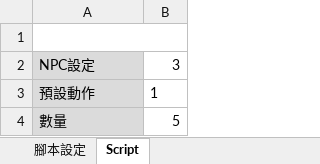
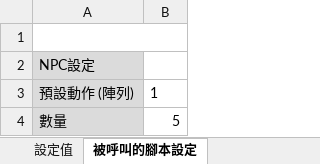
Before and after one commit to kaichiang1991/scriptGen, an Excel workbook: input/Aide/fish5_linear.xlsx, sheet 被呼叫的腳本設定, drawn as a sheet; values as stored, in another font and other column widths than the file's, no borders; the diff names each change by its address in the sheet, - before the commit and + after, or states it on an @@ line.

```diff
--- a/input/Aide/fish5_linear.xlsx (sheet 被呼叫的腳本設定)
+++ b/input/Aide/fish5_linear.xlsx (sheet 被呼叫的腳本設定)
-sheet tab: 腳本設定
+sheet tab: 設定值
-sheet tab: Script
+sheet tab: 被呼叫的腳本設定
-B2: 3
+B2: (empty)
-A3: 預設動作
+A3: 預設動作 (陣列)
```
Also changed, not shown: sheet 設定值, input/test1.xlsx, 15 other files.
